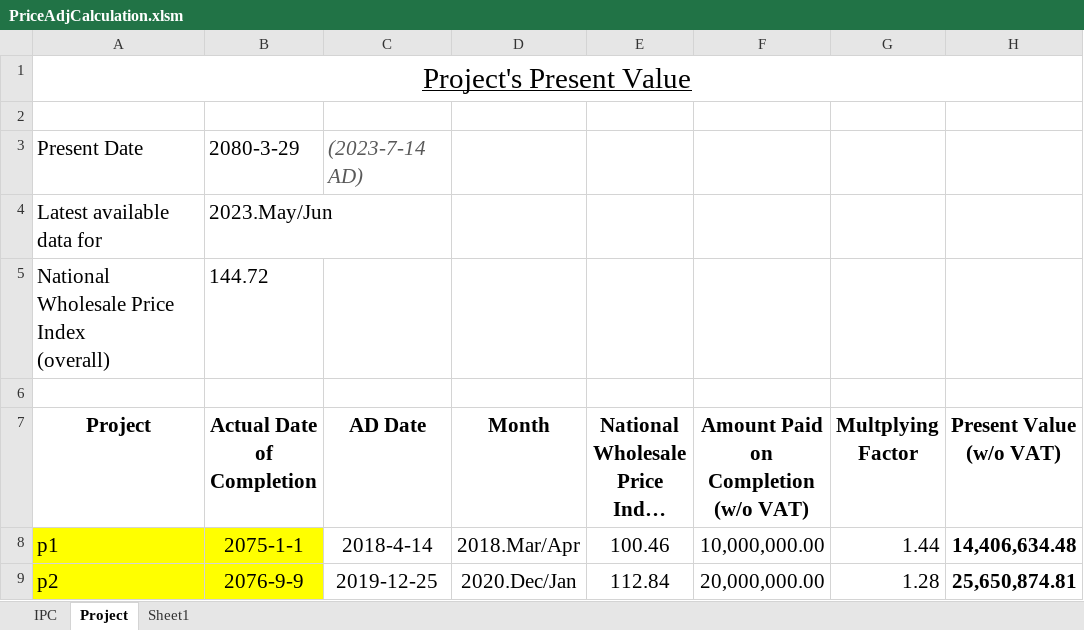
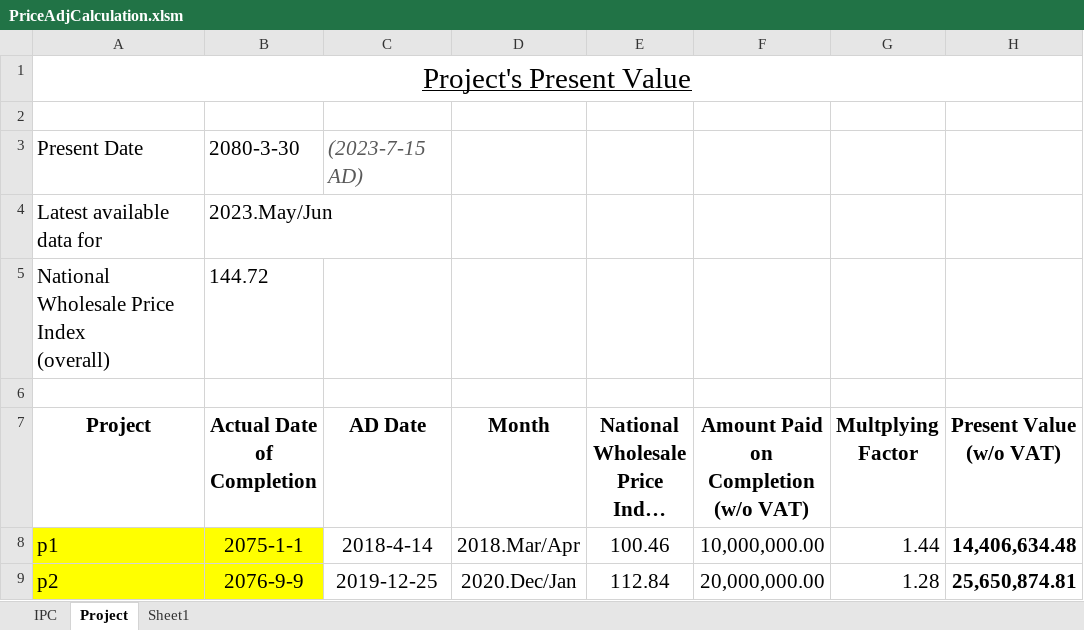
Before and after one commit to pragyanone/Stuffs, an Excel workbook: PriceAdjCalculation.xlsm, sheet Project, drawn as a sheet; long unchanged cells end in …; values as stored, in another font and other column widths than the file's, no borders; charts and pictures and table styles not drawn; the diff names each change by its address in the sheet, - before the commit and + after, or states it on an @@ line.

```diff
--- a/PriceAdjCalculation.xlsm (sheet Project)
+++ b/PriceAdjCalculation.xlsm (sheet Project)
-B3 (Actual Date of Completion): 2080-3-29
+B3 (Actual Date of Completion): 2080-3-30
-C3 (AD Date): (2023-7-14 AD)
+C3 (AD Date): (2023-7-15 AD)
```
